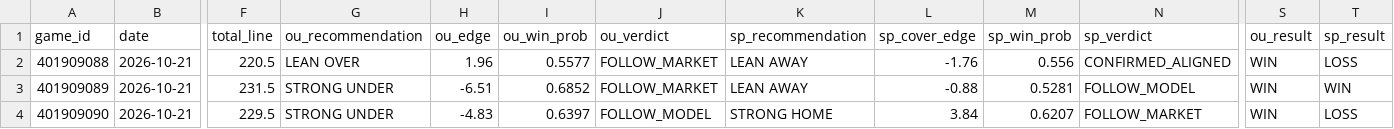
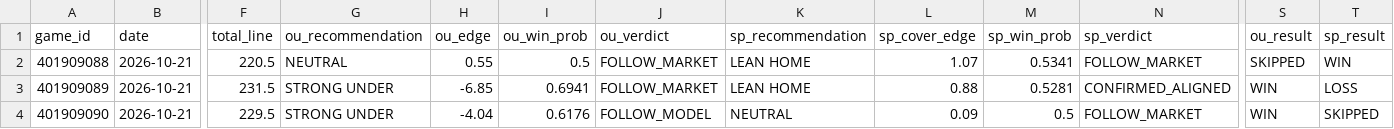
Before and after one commit to Thakky001/NBA, a CSV file: data/raw/predictions_ledger.csv, drawn as a sheet; only a part is shown, gaps mark what is left out; the diff names each change by its address in the sheet, - before the commit and + after, or states it on an @@ line.

Commit message:
fix(ledger): synchronize predictions with official advanced model and translate verdict badges in track record table

```diff
--- a/data/raw/predictions_ledger.csv
+++ b/data/raw/predictions_ledger.csv
-G2 (ou_recommendation): LEAN OVER
+G2 (ou_recommendation): NEUTRAL
-H2 (ou_edge): 1.96
+H2 (ou_edge): 0.55
-I2 (ou_win_prob): 0.5577
+I2 (ou_win_prob): 0.5
-K2:K3 (sp_recommendation): LEAN AWAY
+K2:K3 (sp_recommendation): LEAN HOME
-L2 (sp_cover_edge): -1.76
+L2 (sp_cover_edge): 1.07
-M2 (sp_win_prob): 0.556
+M2 (sp_win_prob): 0.5341
-N2 (sp_verdict): CONFIRMED_ALIGNED
+N2 (sp_verdict): FOLLOW_MARKET
-S2 (ou_result): WIN
+S2 (ou_result): SKIPPED
-T2 (sp_result): LOSS
+T2 (sp_result): WIN
-H3 (ou_edge): -6.51
+H3 (ou_edge): -6.85
-I3 (ou_win_prob): 0.6852
+I3 (ou_win_prob): 0.6941
-L3 (sp_cover_edge): -0.88
+L3 (sp_cover_edge): 0.88
-N3 (sp_verdict): FOLLOW_MODEL
+N3 (sp_verdict): CONFIRMED_ALIGNED
-T3 (sp_result): WIN
+T3 (sp_result): LOSS
-H4 (ou_edge): -4.83
+H4 (ou_edge): -4.04
-I4 (ou_win_prob): 0.6397
+I4 (ou_win_prob): 0.6176
-K4 (sp_recommendation): STRONG HOME
+K4 (sp_recommendation): NEUTRAL
-L4 (sp_cover_edge): 3.84
+L4 (sp_cover_edge): 0.09
-M4 (sp_win_prob): 0.6207
+M4 (sp_win_prob): 0.5
-T4 (sp_result): LOSS
+T4 (sp_result): SKIPPED
```
Also changed, not shown: 9 other files.
